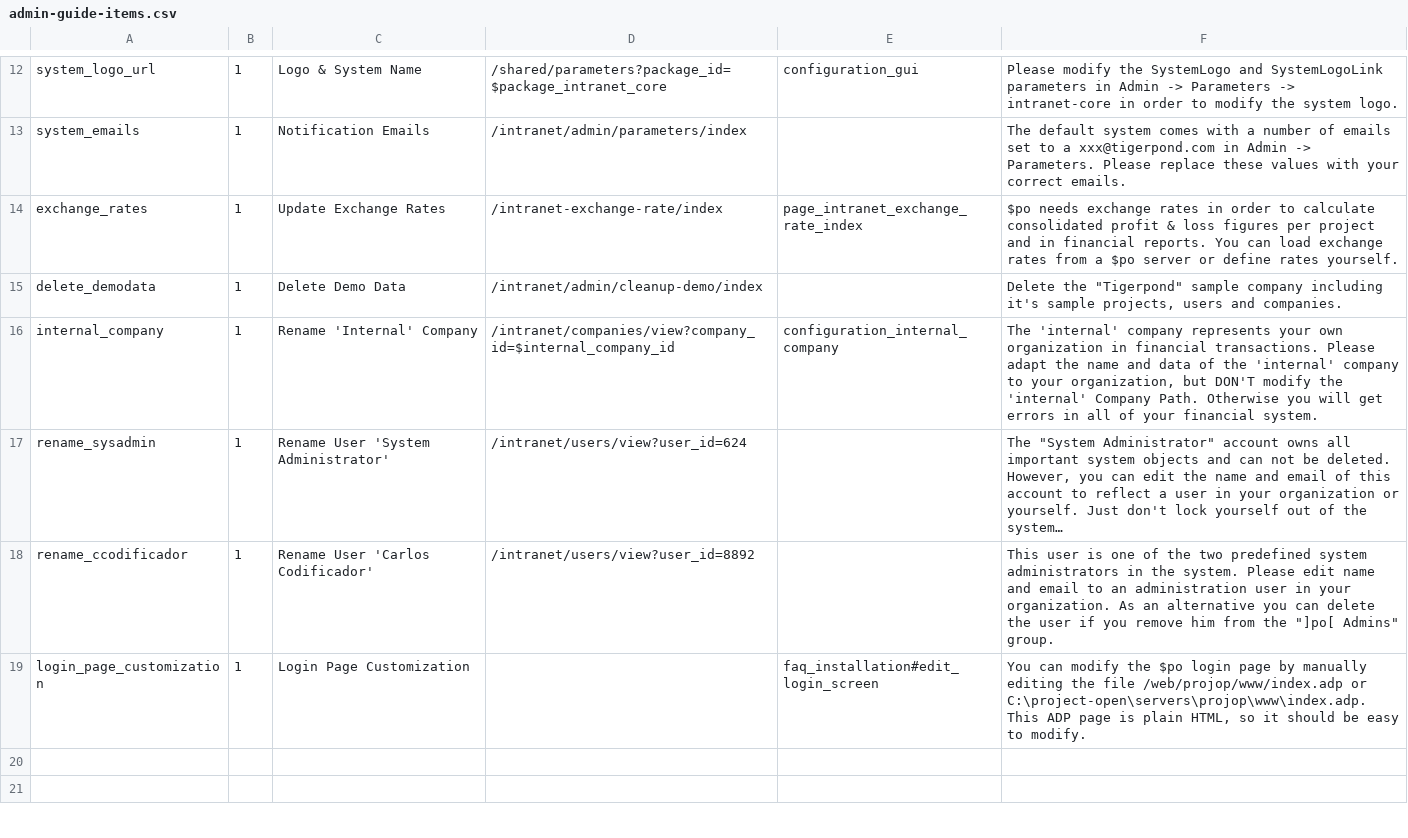
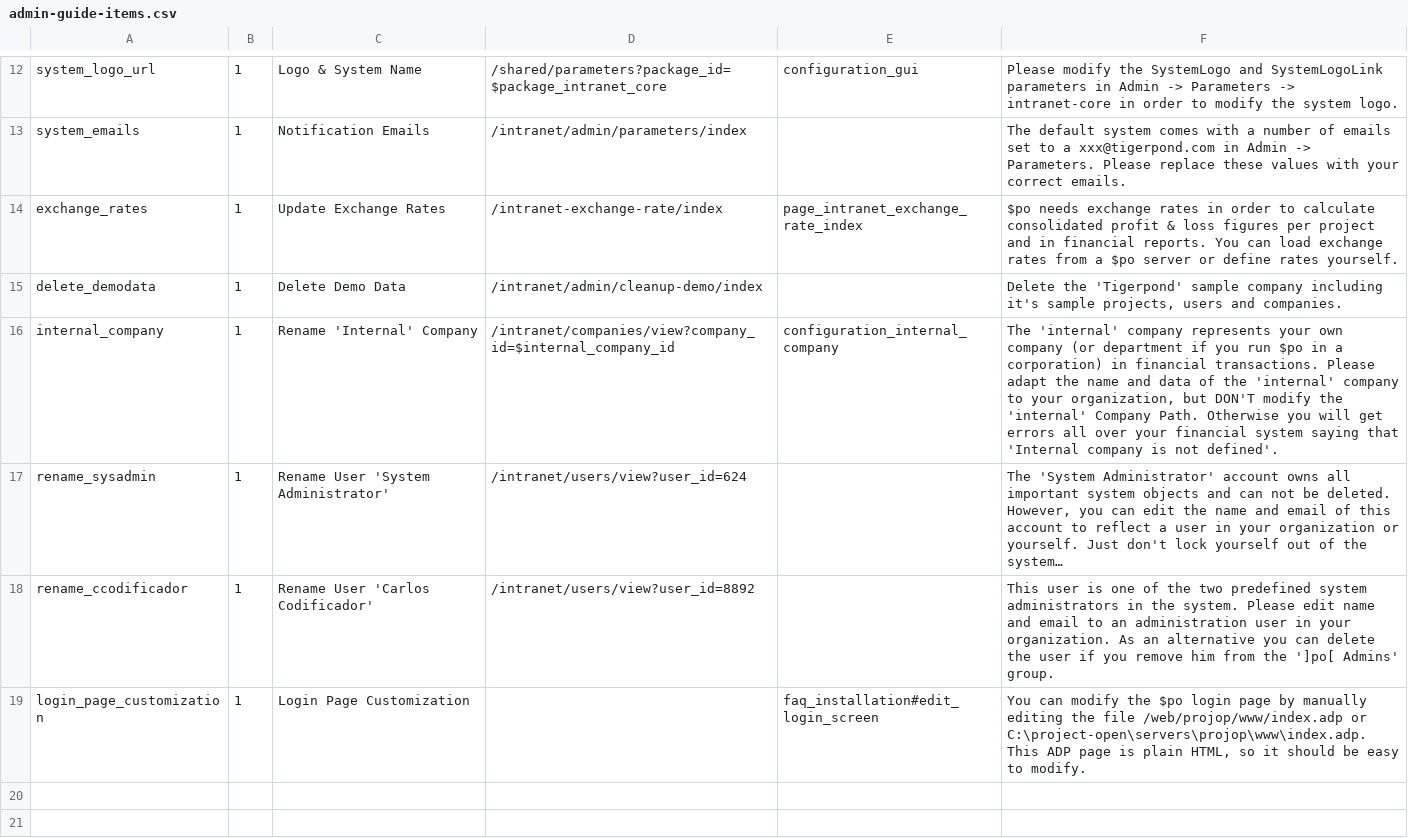
Before and after one commit to project-open/intranet-sysconfig, a CSV file: www/admin-guide/admin-guide-items.csv, drawn as a sheet; only a part is shown, gaps mark what is left out; the diff covers the shown part only.

```diff
--- a/www/admin-guide/admin-guide-items.csv
+++ b/www/admin-guide/admin-guide-items.csv
@@ -14,6 +14,6 @@ system_emails;1;Notification Emails;/intranet/admin/parameters/index;;The defaul
 exchange_rates;1;Update Exchange Rates;/intranet-exchange-rate/index;page_intranet_exchange_rate_index;$po needs exchange rates in order to calculate consolidated profit & loss figures per project and in financial reports. You can load exchange rates from a $po server or define rates yourself.
-delete_demodata;1;Delete Demo Data;/intranet/admin/cleanup-demo/index;;"Delete the ""Tigerpond"" sample company including it's sample projects, users and companies."
-internal_company;1;Rename 'Internal' Company;/intranet/companies/view?company_id=$internal_company_id;configuration_internal_company;The 'internal' company represents your own organization in financial transactions. Please adapt the name and data of the 'internal' company to your organization, but DON'T modify the 'internal' Company Path. Otherwise you will get errors in all of your financial system.
-rename_sysadmin;1;Rename User 'System Administrator';/intranet/users/view?user_id=624;;"The ""System Administrator"" account owns all important system objects and can not be deleted. However, you can edit the name and email of this account to reflect a user in your organization or yourself. Just don't lock yourself out of the system…"
-rename_ccodificador;1;Rename User 'Carlos Codificador';/intranet/users/view?user_id=8892;;"This user is one of the two predefined system administrators in the system. Please edit name and email to an administration user in your organization. As an alternative you can delete the user if you remove him from the ""]po[ Admins"" group."
+delete_demodata;1;Delete Demo Data;/intranet/admin/cleanup-demo/index;;Delete the 'Tigerpond' sample company including it's sample projects, users and companies.
+internal_company;1;Rename 'Internal' Company;/intranet/companies/view?company_id=$internal_company_id;configuration_internal_company;The 'internal' company represents your own company (or department if you run $po in a corporation) in financial transactions. Please adapt the name and data of the 'internal' company to your organization, but DON'T modify the 'internal' Company Path. Otherwise you will get errors all over your financial system saying that 'Internal company is not defined'.
+rename_sysadmin;1;Rename User 'System Administrator';/intranet/users/view?user_id=624;;The 'System Administrator' account owns all important system objects and can not be deleted. However, you can edit the name and email of this account to reflect a user in your organization or yourself. Just don't lock yourself out of the system…
+rename_ccodificador;1;Rename User 'Carlos Codificador';/intranet/users/view?user_id=8892;;This user is one of the two predefined system administrators in the system. Please edit name and email to an administration user in your organization. As an alternative you can delete the user if you remove him from the ']po[ Admins' group.
 login_page_customization;1;Login Page Customization;;faq_installation#edit_login_screen;You can modify the $po login page by manually editing the file /web/projop/www/index.adp or C:\project-open\servers\projop\www\index.adp. This ADP page is plain HTML, so it should be easy to modify.
```
Also changed, not shown: 2 added rows, 27 removed rows and 68 edited cells elsewhere in this file.
